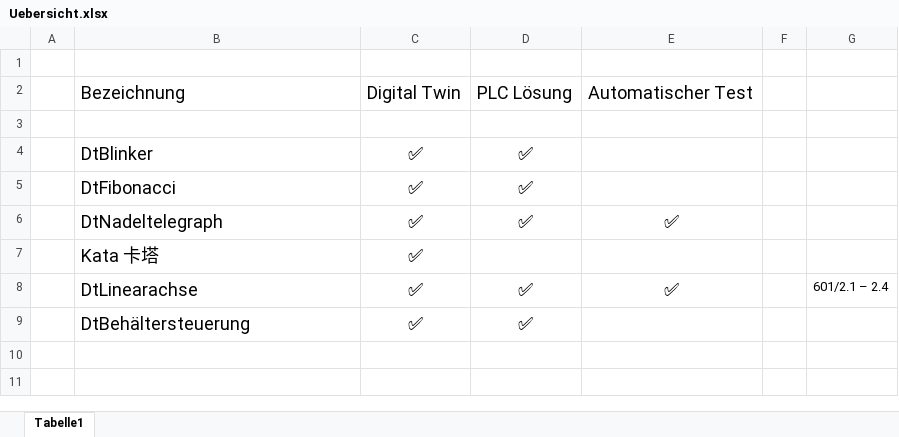
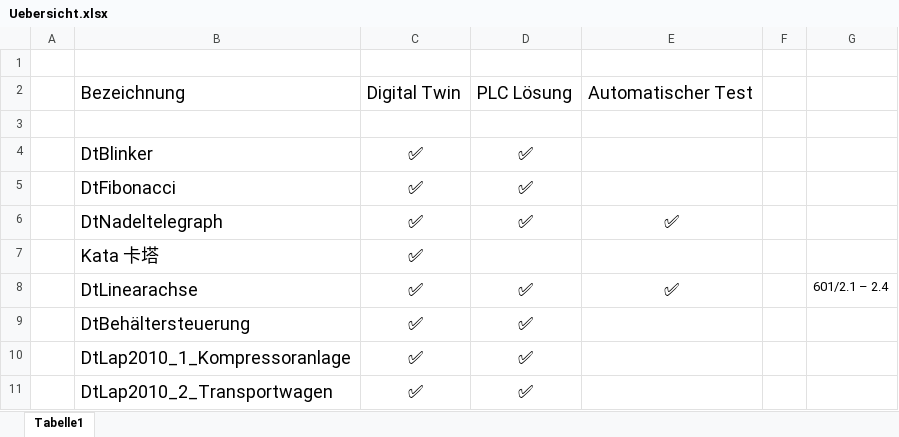
Before and after one commit to AutomatisierungsLabor/PlcTiaPortal, an Excel workbook: Uebersicht.xlsx, sheet Tabelle1, drawn as a sheet; values as stored, in another font and other column widths than the file's, no borders; the diff names each change by its address in the sheet, - before the commit and + after, or states it on an @@ line.

```diff
--- a/Uebersicht.xlsx (sheet Tabelle1)
+++ b/Uebersicht.xlsx (sheet Tabelle1)
+row 10:  | DtLap2010_1_Kompressoranlage | ✅ | ✅
+row 11:  | DtLap2010_2_Transportwagen | ✅ | ✅
```
Also changed, not shown: 11 other files.
